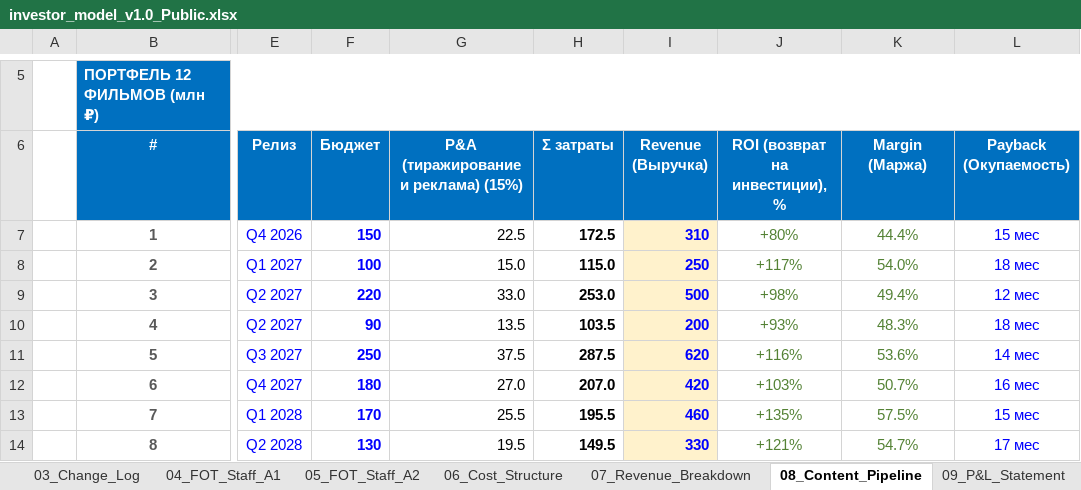
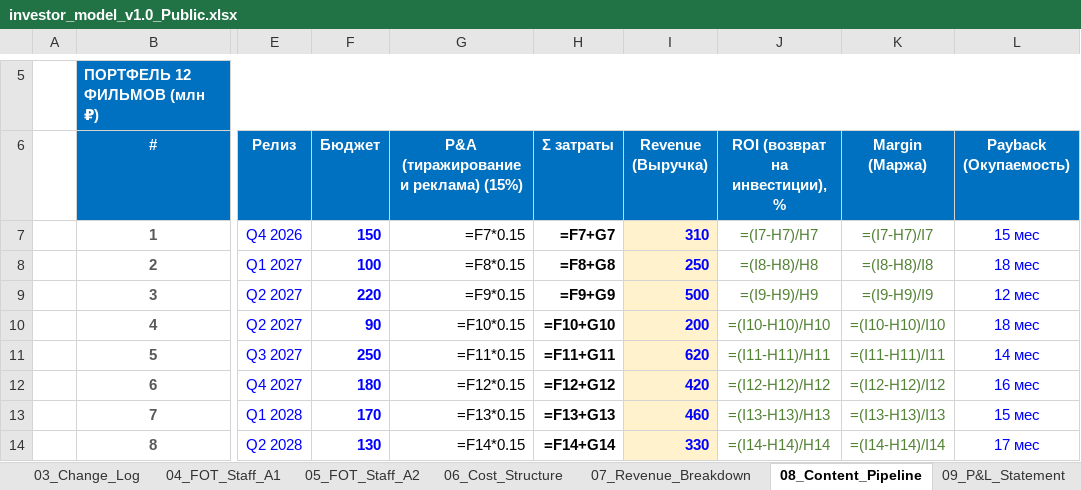
Before and after one commit to Noldorwarrior/TrendStudio-Holding, an Excel workbook: Investor_Package/investor_model_v1.0_Public.xlsx, sheet 08_Content_Pipeline, drawn as a sheet; only a part is shown, gaps mark what is left out; values as stored, in another font and other column widths than the file's, no borders; formulas without a stored value are shown as written; the diff covers the shown part only; the diff names each change by its address in the sheet, - before the commit and + after, or states it on an @@ line.

```diff
--- a/Investor_Package/investor_model_v1.0_Public.xlsx (sheet 08_Content_Pipeline)
+++ b/Investor_Package/investor_model_v1.0_Public.xlsx (sheet 08_Content_Pipeline)
-G7: 22.5
+G7: =F7*0.15
-H7 (Σ затраты): 172.5
+H7 (Σ затраты): =F7+G7
-J7 (ROI (возврат на инвестиции), %): +80%
+J7 (ROI (возврат на инвестиции), %): =(I7-H7)/H7
-K7 (Margin (Маржа)): 44.4%
+K7 (Margin (Маржа)): =(I7-H7)/I7
-G8: 15.0
+G8: =F8*0.15
-H8 (Σ затраты): 115.0
+H8 (Σ затраты): =F8+G8
-J8 (ROI (возврат на инвестиции), %): +117%
+J8 (ROI (возврат на инвестиции), %): =(I8-H8)/H8
-K8 (Margin (Маржа)): 54.0%
+K8 (Margin (Маржа)): =(I8-H8)/I8
-G9: 33.0
+G9: =F9*0.15
-H9 (Σ затраты): 253.0
+H9 (Σ затраты): =F9+G9
-J9 (ROI (возврат на инвестиции), %): +98%
+J9 (ROI (возврат на инвестиции), %): =(I9-H9)/H9
-K9 (Margin (Маржа)): 49.4%
+K9 (Margin (Маржа)): =(I9-H9)/I9
-G10: 13.5
+G10: =F10*0.15
-H10 (Σ затраты): 103.5
+H10 (Σ затраты): =F10+G10
-J10 (ROI (возврат на инвестиции), %): +93%
+J10 (ROI (возврат на инвестиции), %): =(I10-H10)/H10
-K10 (Margin (Маржа)): 48.3%
+K10 (Margin (Маржа)): =(I10-H10)/I10
-G11: 37.5
+G11: =F11*0.15
-H11 (Σ затраты): 287.5
+H11 (Σ затраты): =F11+G11
-J11 (ROI (возврат на инвестиции), %): +116%
+J11 (ROI (возврат на инвестиции), %): =(I11-H11)/H11
-K11 (Margin (Маржа)): 53.6%
+K11 (Margin (Маржа)): =(I11-H11)/I11
-G12: 27.0
+G12: =F12*0.15
-H12 (Σ затраты): 207.0
+H12 (Σ затраты): =F12+G12
-J12 (ROI (возврат на инвестиции), %): +103%
+J12 (ROI (возврат на инвестиции), %): =(I12-H12)/H12
-K12 (Margin (Маржа)): 50.7%
+K12 (Margin (Маржа)): =(I12-H12)/I12
-G13: 25.5
+G13: =F13*0.15
-H13 (Σ затраты): 195.5
+H13 (Σ затраты): =F13+G13
-J13 (ROI (возврат на инвестиции), %): +135%
+J13 (ROI (возврат на инвестиции), %): =(I13-H13)/H13
-K13 (Margin (Маржа)): 57.5%
+K13 (Margin (Маржа)): =(I13-H13)/I13
-G14: 19.5
+G14: =F14*0.15
-H14 (Σ затраты): 149.5
+H14 (Σ затраты): =F14+G14
-J14 (ROI (возврат на инвестиции), %): +121%
+J14 (ROI (возврат на инвестиции), %): =(I14-H14)/H14
-K14 (Margin (Маржа)): 54.7%
+K14 (Margin (Маржа)): =(I14-H14)/I14
```
Also changed, not shown: 28 edited cells elsewhere in this sheet, sheet 05_FOT_Staff_A2, sheet 04_FOT_Staff_A1, sheet 06_Cost_Structure, sheet 07_Revenue_Breakdown, sheet 32_Comparable_Transactions, sheet 03_Change_Log, 3 more sheets, investor_model_v1.0_Public.xlsx, 38 other files.
